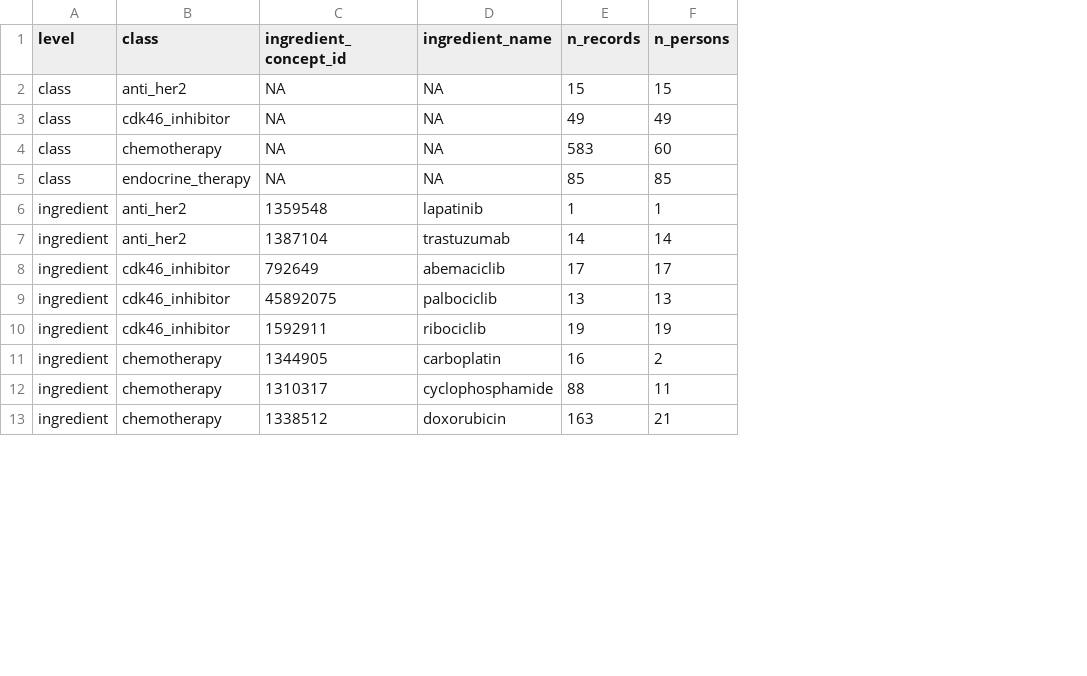
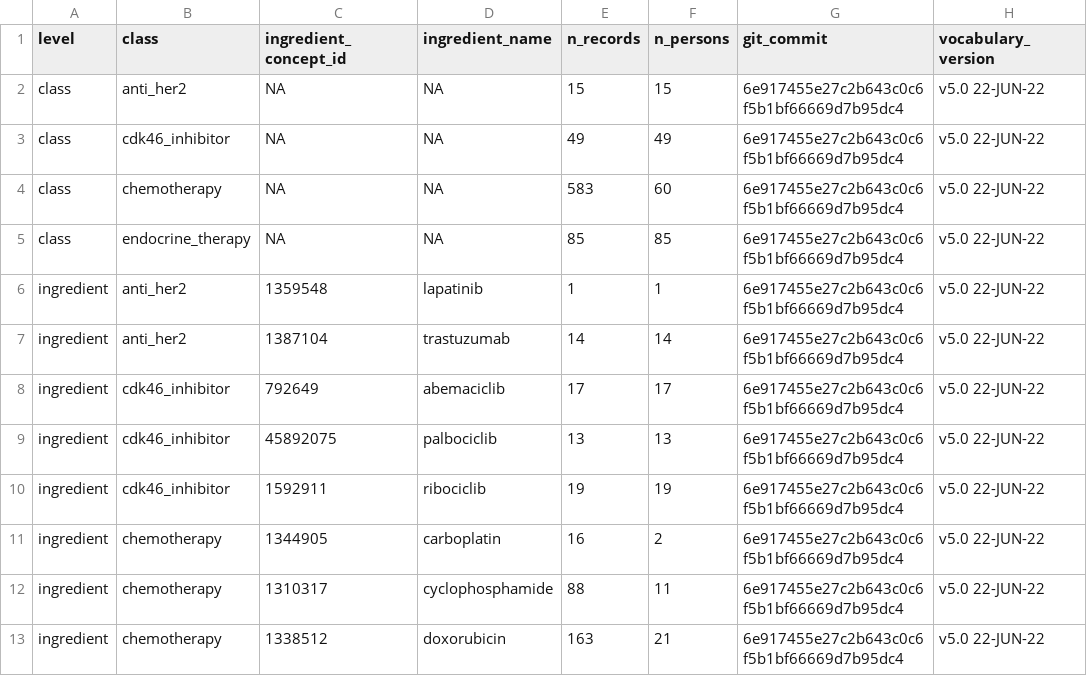
Before and after one commit to Ngarciar24/omop-breast-cancer-walkthrough, a CSV file: results/m2_treatment_counts.csv, drawn as a sheet; only a part is shown; the diff names each change by its address in the sheet, - before the commit and + after, or states it on an @@ line.

Commit message:
Rebuild results stamped with the M7 code commit

```diff
--- a/results/m2_treatment_counts.csv
+++ b/results/m2_treatment_counts.csv
+column G (git_commit), rows 2-13: all 6e917455e27c2b643c0c6f5b1bf66669d7b95dc4
+column H (vocabulary_version), rows 2-13: all v5.0 22-JUN-22
```
Also changed, not shown: results/m1_dq_checks.csv, results/m1_row_counts.csv, 26 other files.
